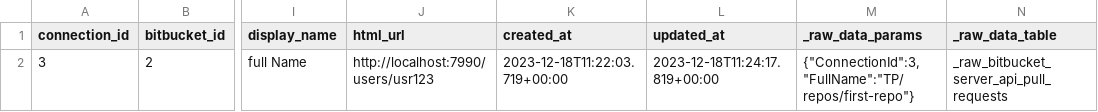
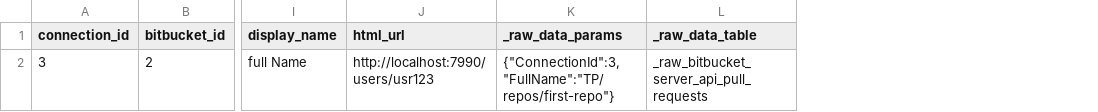
Before and after one commit to apache/incubator-devlake, a CSV file: backend/plugins/bitbucket_server/e2e/snapshot_tables/_tool_bitbucket_server_users_in_pr.csv, drawn as a sheet; only a part is shown, gaps mark what is left out; the diff names each change by its address in the sheet, - before the commit and + after, or states it on an @@ line.

```diff
--- a/backend/plugins/bitbucket_server/e2e/snapshot_tables/_tool_bitbucket_server_users_in_pr.csv
+++ b/backend/plugins/bitbucket_server/e2e/snapshot_tables/_tool_bitbucket_server_users_in_pr.csv
-column K (created_at), row 2: 2023-12-18T11:22:03.719+00:00
-column L (updated_at), row 2: 2023-12-18T11:24:17.819+00:00
```
Also changed, not shown: backend/plugins/bitbucket_server/e2e/snapshot_tables/_tool_bitbucket_server_pull_requests.csv, backend/plugins/bitbucket_server/e2e/snapshot_tables/pull_requests.csv.
